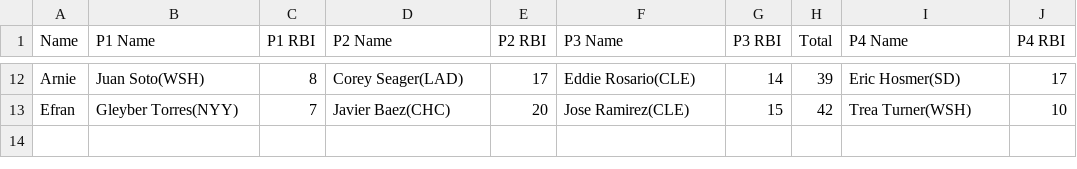
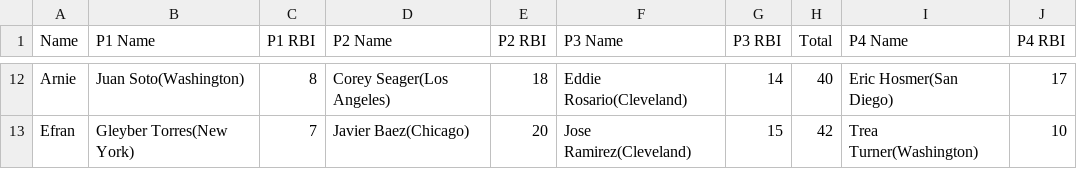
Before and after one commit to ocont/baseball, a CSV file: reports/output.csv, drawn as a sheet; only a part is shown, gaps mark what is left out; the diff covers the shown part only; the diff names each change by its address in the sheet, - before the commit and + after, or states it on an @@ line.

```diff
--- a/reports/output.csv
+++ b/reports/output.csv
-B12 (P1 Name): Juan Soto(WSH)
+B12 (P1 Name): Juan Soto(Washington)
-D12 (P2 Name): Corey Seager(LAD)
+D12 (P2 Name): Corey Seager(Los Angeles)
-E12 (P2 RBI): 17
+E12 (P2 RBI): 18
-F12 (P3 Name): Eddie Rosario(CLE)
+F12 (P3 Name): Eddie Rosario(Cleveland)
-H12 (Total): 39
+H12 (Total): 40
-I12 (P4 Name): Eric Hosmer(SD)
+I12 (P4 Name): Eric Hosmer(San Diego)
-B13 (P1 Name): Gleyber Torres(NYY)
+B13 (P1 Name): Gleyber Torres(New York)
-D13 (P2 Name): Javier Baez(CHC)
+D13 (P2 Name): Javier Baez(Chicago)
-F13 (P3 Name): Jose Ramirez(CLE)
+F13 (P3 Name): Jose Ramirez(Cleveland)
-I13 (P4 Name): Trea Turner(WSH)
+I13 (P4 Name): Trea Turner(Washington)
```
Also changed, not shown: 61 edited cells elsewhere in this file, 2 other files.
